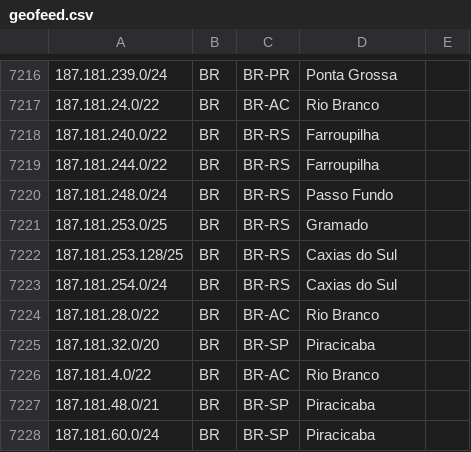
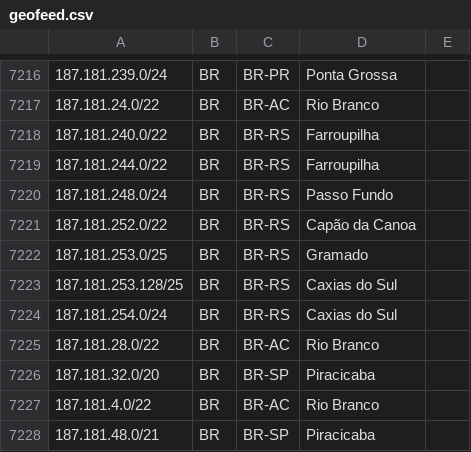
Before and after one commit to rtanajura/geofeed, a CSV file: geofeed.csv, drawn as a sheet; only a part is shown, gaps mark what is left out; the shorter side is filled out with more unchanged rows; the diff names each change by its address in the sheet, - before the commit and + after, or states it on an @@ line.

Commit message:
Update NM 14287888

```diff
--- a/geofeed.csv
+++ b/geofeed.csv
+row 7221: 187.181.252.0/22 | BR | BR-RS | Capão da Canoa
```
